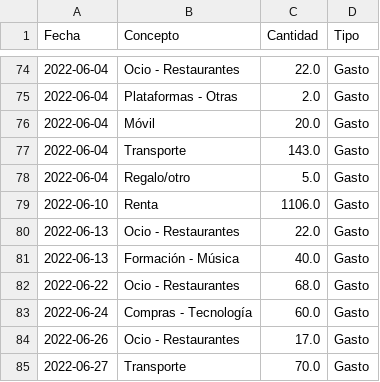
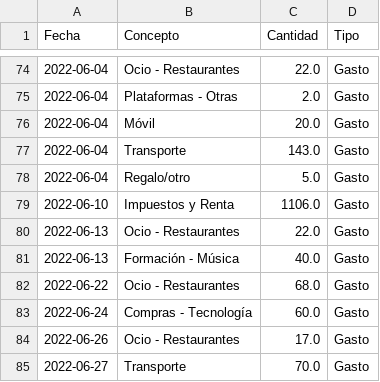
Before and after one commit to miguelefvlc/econom-a, a CSV file: data/transacciones_2022.csv, drawn as a sheet; only a part is shown, gaps mark what is left out.

```diff
--- a/data/transacciones_2022.csv
+++ b/data/transacciones_2022.csv
@@ -78,3 +78,3 @@ Fecha,Concepto,Cantidad,Tipo
 2022-06-04,Regalo/otro,5.0,Gasto
-2022-06-10,Renta,1106.0,Gasto
+2022-06-10,Impuestos y Renta,1106.0,Gasto
 2022-06-13,Ocio - Restaurantes,22.0,Gasto
```
Also changed, not shown: data/transacciones_2021.csv, data/transacciones_2023.csv, 8 other files.
